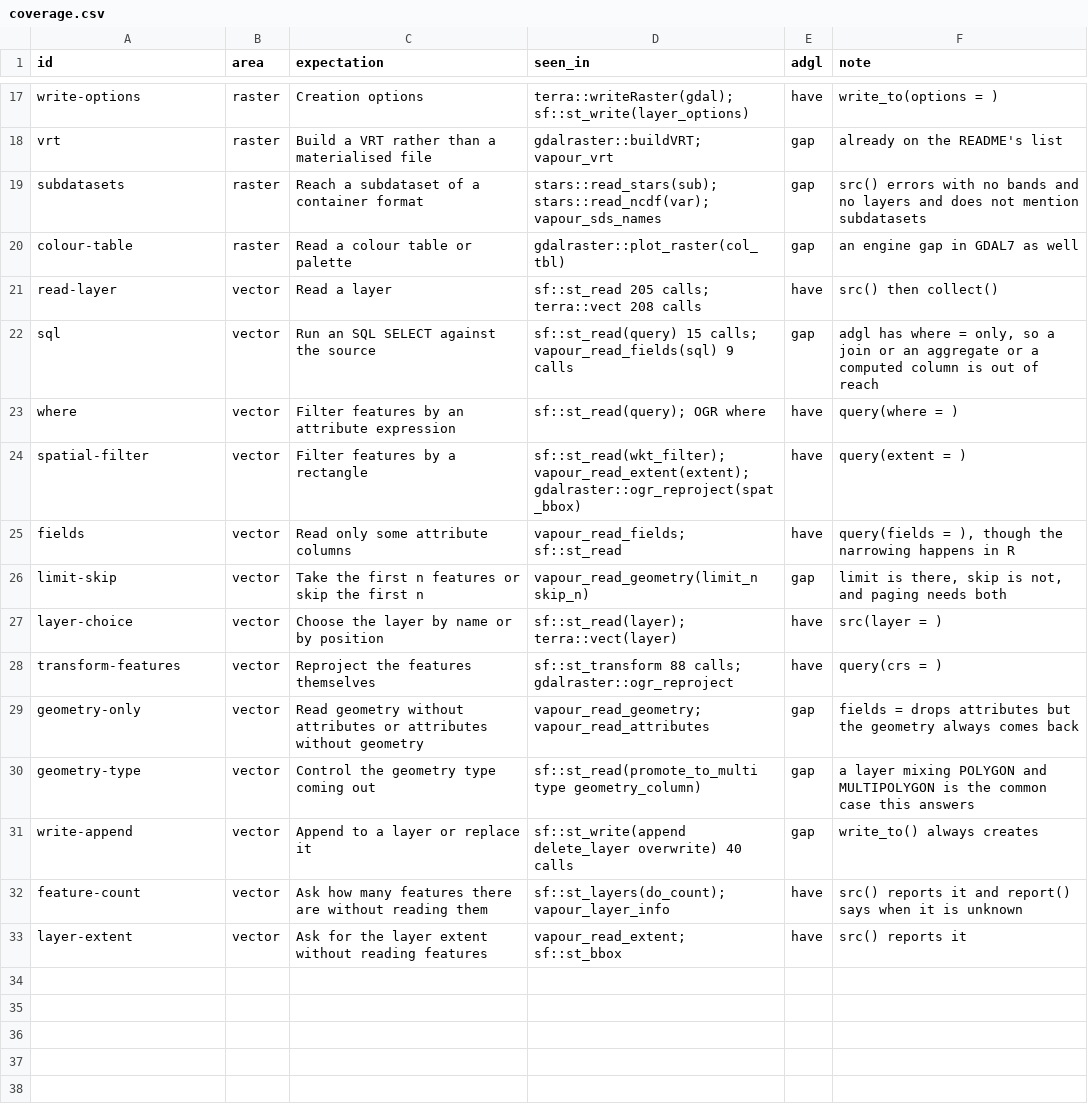
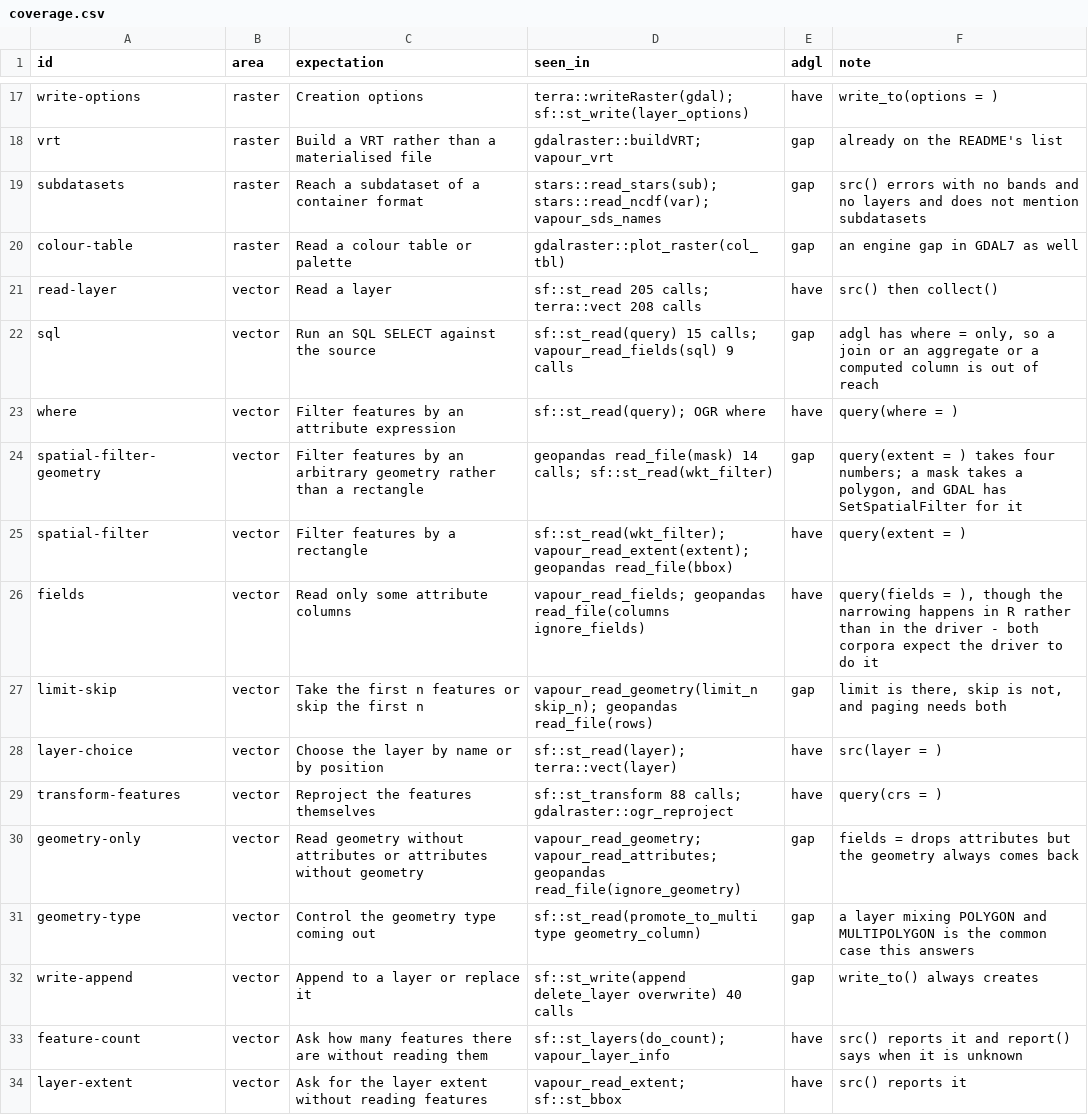
Before and after one commit to rgdal-dev/adgl, a CSV file: expectations/coverage.csv, drawn as a sheet; only a part is shown, gaps mark what is left out; the diff covers the shown part only.

```diff
--- a/expectations/coverage.csv
+++ b/expectations/coverage.csv
@@ -23,8 +23,9 @@ sql,vector,Run an SQL SELECT against the source,sf::st_read(query) 15 calls; vap
 where,vector,Filter features by an attribute expression,sf::st_read(query); OGR where,have,query(where = )
-spatial-filter,vector,Filter features by a rectangle,sf::st_read(wkt_filter); vapour_read_extent(extent); gdalraster::ogr_reproject(spat_bbox),have,query(extent = )
-fields,vector,Read only some attribute columns,vapour_read_fields; sf::st_read,have,"query(fields = ), though the narrowing happens in R"
-limit-skip,vector,Take the first n features or skip the first n,vapour_read_geometry(limit_n skip_n),gap,"limit is there, skip is not, and paging needs both"
+spatial-filter-geometry,vector,Filter features by an arbitrary geometry rather than a rectangle,geopandas read_file(mask) 14 calls; sf::st_read(wkt_filter),gap,"query(extent = ) takes four numbers; a mask takes a polygon, and GDAL has SetSpatialFilter for it"
+spatial-filter,vector,Filter features by a rectangle,sf::st_read(wkt_filter); vapour_read_extent(extent); geopandas read_file(bbox),have,query(extent = )
+fields,vector,Read only some attribute columns,vapour_read_fields; geopandas read_file(columns ignore_fields),have,"query(fields = ), though the narrowing happens in R rather than in the driver - both corpora expect the driver to do it"
+limit-skip,vector,Take the first n features or skip the first n,vapour_read_geometry(limit_n skip_n); geopandas read_file(rows),gap,"limit is there, skip is not, and paging needs both"
 layer-choice,vector,Choose the layer by name or by position,sf::st_read(layer); terra::vect(layer),have,src(layer = )
 transform-features,vector,Reproject the features themselves,sf::st_transform 88 calls; gdalraster::ogr_reproject,have,query(crs = )
-geometry-only,vector,Read geometry without attributes or attributes without geometry,vapour_read_geometry; vapour_read_attributes,gap,"fields = drops attributes but the geometry always comes back"
+geometry-only,vector,Read geometry without attributes or attributes without geometry,vapour_read_geometry; vapour_read_attributes; geopandas read_file(ignore_geometry),gap,"fields = drops attributes but the geometry always comes back"
 geometry-type,vector,Control the geometry type coming out,sf::st_read(promote_to_multi type geometry_column),gap,"a layer mixing POLYGON and MULTIPOLYGON is the common case this answers"
```
Also changed, not shown: 7 added rows elsewhere in this file, 5 other files.
